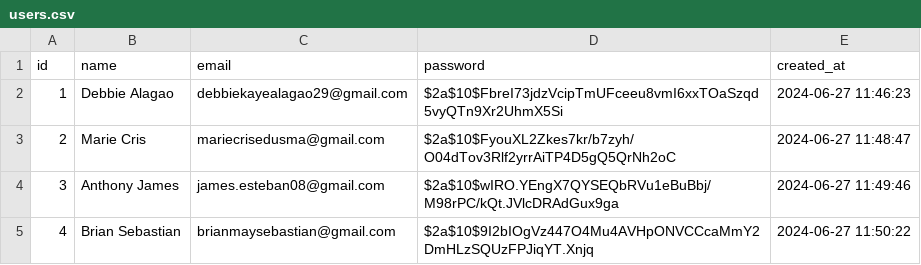
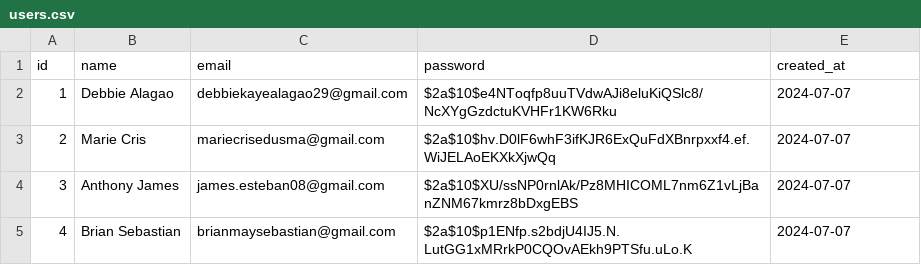
Before and after one commit to briansuhh/Apollo-Med-Center, a CSV file: static/csv_files/users.csv, drawn as a sheet.

```diff
--- a/static/csv_files/users.csv
+++ b/static/csv_files/users.csv
@@ -1,5 +1,5 @@
 id,name,email,password,created_at
-1,"Debbie Alagao",debbiekayealagao29@gmail.com,$2a$10$FbreI73jdzVcipTmUFceeu8vmI6xxTOaSzqd5vyQTn9Xr2UhmX5Si,"2024-06-27 11:46:23"
-2,"Marie Cris",mariecrisedusma@gmail.com,$2a$10$FyouXL2Zkes7kr/b7zyh/O04dTov3Rlf2yrrAiTP4D5gQ5QrNh2oC,"2024-06-27 11:48:47"
-3,"Anthony James",james.esteban08@gmail.com,$2a$10$wIRO.YEngX7QYSEQbRVu1eBuBbj/M98rPC/kQt.JVlcDRAdGux9ga,"2024-06-27 11:49:46"
-4,"Brian Sebastian",brianmaysebastian@gmail.com,$2a$10$9I2bIOgVz447O4Mu4AVHpONVCCcaMmY2DmHLzSQUzFPJiqYT.Xnjq,"2024-06-27 11:50:22"
+1,"Debbie Alagao",debbiekayealagao29@gmail.com,$2a$10$e4NToqfp8uuTVdwAJi8eluKiQSlc8/NcXYgGzdctuKVHFr1KW6Rku,2024-07-07
+2,"Marie Cris",mariecrisedusma@gmail.com,$2a$10$hv.D0lF6whF3ifKJR6ExQuFdXBnrpxxf4.ef.WiJELAoEKXkXjwQq,2024-07-07
+3,"Anthony James",james.esteban08@gmail.com,$2a$10$XU/ssNP0rnlAk/Pz8MHICOML7nm6Z1vLjBanZNM67kmrz8bDxgEBS,2024-07-07
+4,"Brian Sebastian",brianmaysebastian@gmail.com,$2a$10$p1ENfp.s2bdjU4IJ5.N.LutGG1xMRrkP0CQOvAEkh9PTSfu.uLo.K,2024-07-07
```
Also changed, not shown: 2 other files.
